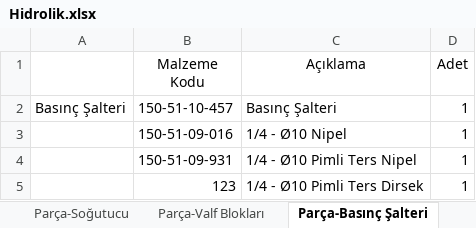
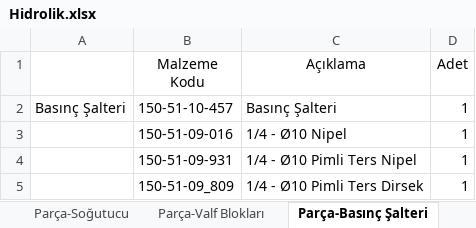
Before and after one commit to hidirektor/Hesaplama, an Excel workbook: src/main/resources/data/Hidrolik.xlsx, sheet Parça-Basınç Şalteri, drawn as a sheet; values as stored, in another font and other column widths than the file's, no borders; the diff names each change by its address in the sheet, - before the commit and + after, or states it on an @@ line.

Commit message:
Parça Listesi Data

```diff
--- a/src/main/resources/data/Hidrolik.xlsx (sheet Parça-Basınç Şalteri)
+++ b/src/main/resources/data/Hidrolik.xlsx (sheet Parça-Basınç Şalteri)
-B5 (Malzeme Kodu): 123
+B5 (Malzeme Kodu): 150-51-09_809
```
Also changed, not shown: sheet Parça-Hidros-Pompa-Civata, sheet Parça-Valf Blokları, sheet Parça-Motor.
